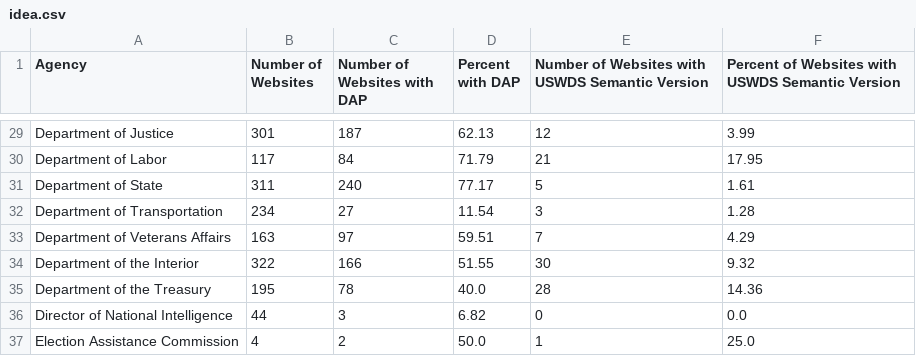
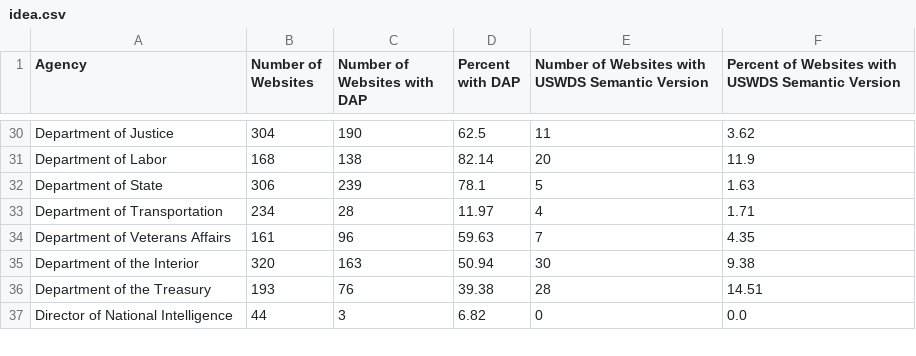
Before and after one commit to arpitjain099/site-scanning-analysis, a CSV file: reports/idea.csv, drawn as a sheet; only a part is shown, gaps mark what is left out; removed rows and columns are numbered as before the commit, all else as after; the diff covers the shown part only; the diff names each change by its address in the sheet, - before the commit and + after, or states it on an @@ line.

```diff
--- a/reports/idea.csv
+++ b/reports/idea.csv
-B30 (Number of Websites): 301
+B30 (Number of Websites): 304
-C30 (Number of Websites with DAP): 187
+C30 (Number of Websites with DAP): 190
-D30 (Percent with DAP): 62.13
+D30 (Percent with DAP): 62.5
-E30: 12
+E30: 11
-F30: 3.99
+F30: 3.62
-B31 (Number of Websites): 117
+B31 (Number of Websites): 168
-C31 (Number of Websites with DAP): 84
+C31 (Number of Websites with DAP): 138
-D31 (Percent with DAP): 71.79
+D31 (Percent with DAP): 82.14
-E31: 21
+E31: 20
-F31: 17.95
+F31: 11.9
-B32 (Number of Websites): 311
+B32 (Number of Websites): 306
-C32 (Number of Websites with DAP): 240
+C32 (Number of Websites with DAP): 239
-D32 (Percent with DAP): 77.17
+D32 (Percent with DAP): 78.1
-F32: 1.61
+F32: 1.63
-C33 (Number of Websites with DAP): 27
+C33 (Number of Websites with DAP): 28
-D33 (Percent with DAP): 11.54
+D33 (Percent with DAP): 11.97
-E33: 3
+E33: 4
-F33: 1.28
+F33: 1.71
-B34 (Number of Websites): 163
+B34 (Number of Websites): 161
-C34 (Number of Websites with DAP): 97
+C34 (Number of Websites with DAP): 96
-D34 (Percent with DAP): 59.51
+D34 (Percent with DAP): 59.63
-F34: 4.29
+F34: 4.35
-B35 (Number of Websites): 322
+B35 (Number of Websites): 320
-C35 (Number of Websites with DAP): 166
+C35 (Number of Websites with DAP): 163
-D35 (Percent with DAP): 51.55
+D35 (Percent with DAP): 50.94
-F35: 9.32
+F35: 9.38
-B36 (Number of Websites): 195
+B36 (Number of Websites): 193
-C36 (Number of Websites with DAP): 78
+C36 (Number of Websites with DAP): 76
-D36 (Percent with DAP): 40.0
+D36 (Percent with DAP): 39.38
-F36: 14.36
+F36: 14.51
-row 37: Election Assistance Commission | 4 | 2 | 50.0 | 1 | 25.0
```
Also changed, not shown: 1 added row, 3 removed rows and 97 edited cells elsewhere in this file, reports/idea-bureau.csv.
